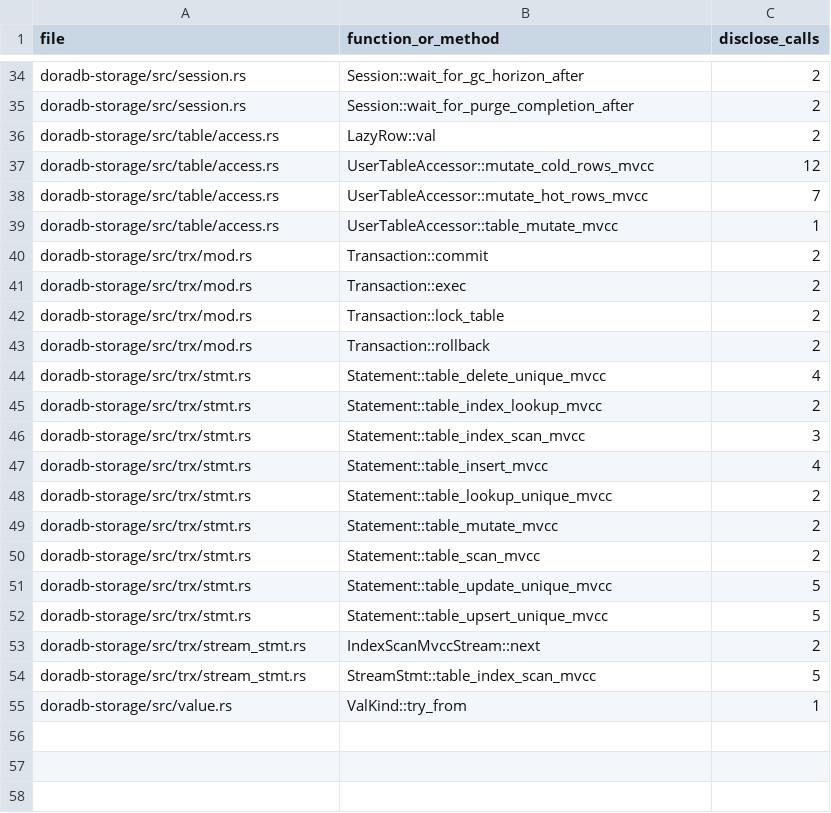
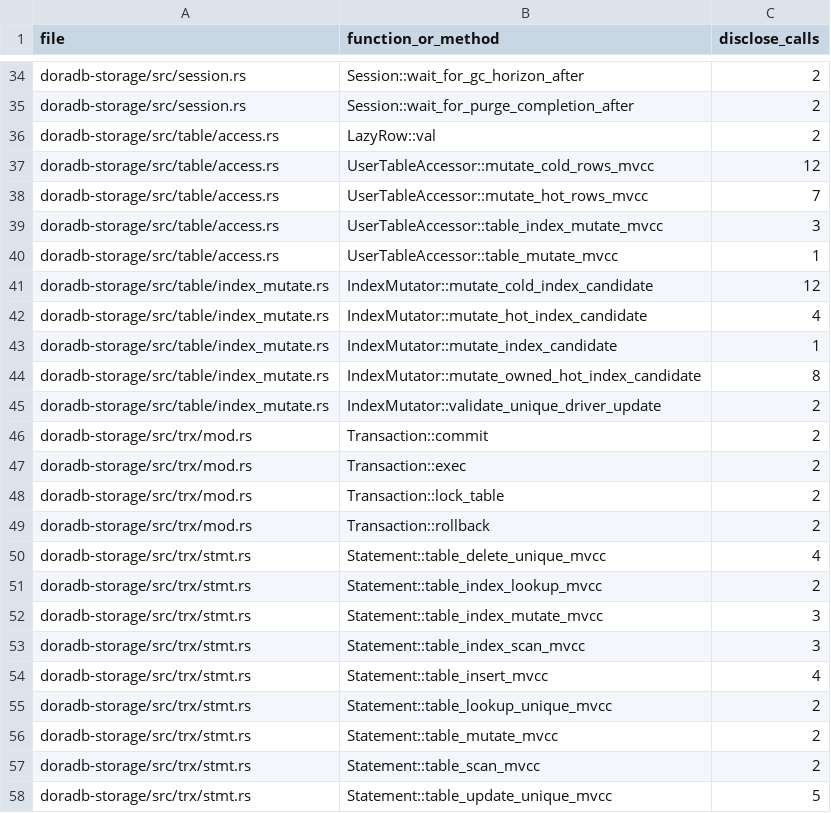
Before and after one commit to jiangzhe/doradb, a CSV file: docs/public-error-audit.csv, drawn as a sheet; only a part is shown, gaps mark what is left out; the shorter side is filled out with more unchanged rows.

Commit message:
implement index-driven table mutation API

```diff
--- a/docs/public-error-audit.csv
+++ b/docs/public-error-audit.csv
@@ -38,3 +38,9 @@ doradb-storage/src/table/access.rs,UserTableAccessor::mutate_cold_rows_mvcc,12
 doradb-storage/src/table/access.rs,UserTableAccessor::mutate_hot_rows_mvcc,7
+doradb-storage/src/table/access.rs,UserTableAccessor::table_index_mutate_mvcc,3
 doradb-storage/src/table/access.rs,UserTableAccessor::table_mutate_mvcc,1
+doradb-storage/src/table/index_mutate.rs,IndexMutator::mutate_cold_index_candidate,12
+doradb-storage/src/table/index_mutate.rs,IndexMutator::mutate_hot_index_candidate,4
+doradb-storage/src/table/index_mutate.rs,IndexMutator::mutate_index_candidate,1
+doradb-storage/src/table/index_mutate.rs,IndexMutator::mutate_owned_hot_index_candidate,8
+doradb-storage/src/table/index_mutate.rs,IndexMutator::validate_unique_driver_update,2
 doradb-storage/src/trx/mod.rs,Transaction::commit,2
@@ -45,2 +51,3 @@ doradb-storage/src/trx/stmt.rs,Statement::table_delete_unique_mvcc,4
 doradb-storage/src/trx/stmt.rs,Statement::table_index_lookup_mvcc,2
+doradb-storage/src/trx/stmt.rs,Statement::table_index_mutate_mvcc,3
 doradb-storage/src/trx/stmt.rs,Statement::table_index_scan_mvcc,3
```
Also changed, not shown: 30 other files.
